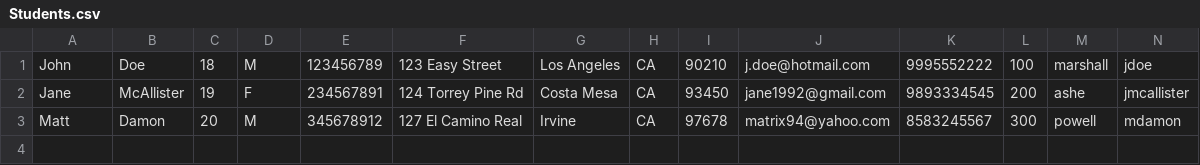
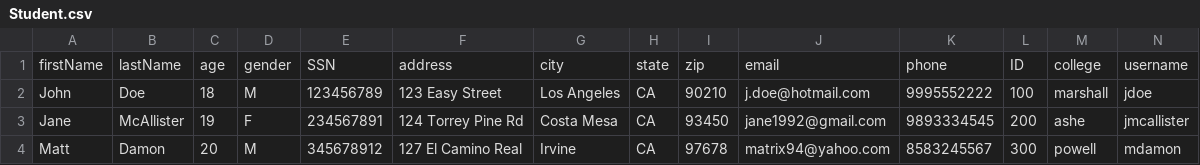
Before and after one commit to ucijava2014b/code, a CSV file: Student.csv (was Students.csv), drawn as a sheet; only a part is shown; rows hold the shown columns only; the diff names each change by its address in the sheet, - before the commit and + after, or states it on an @@ line.

```diff
--- a/Students.csv
+++ b/Student.csv
+row 1: firstName | lastName | age | gender | SSN | address | city | state | zip | email | phone | ID | college | username
```
Also changed, not shown: Course.csv, CourseOffering.csv, 11 other files.
